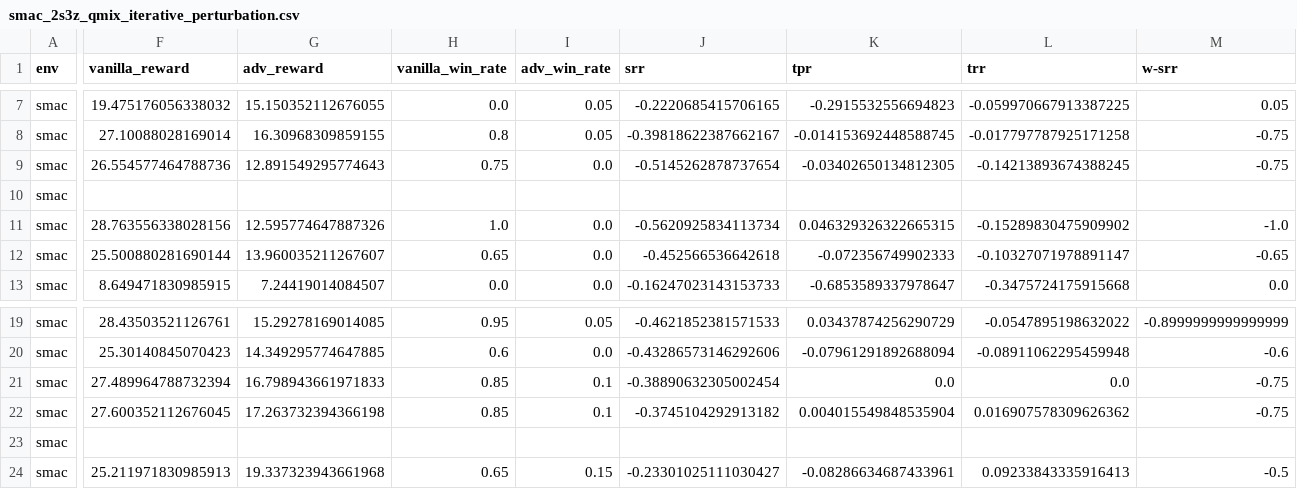
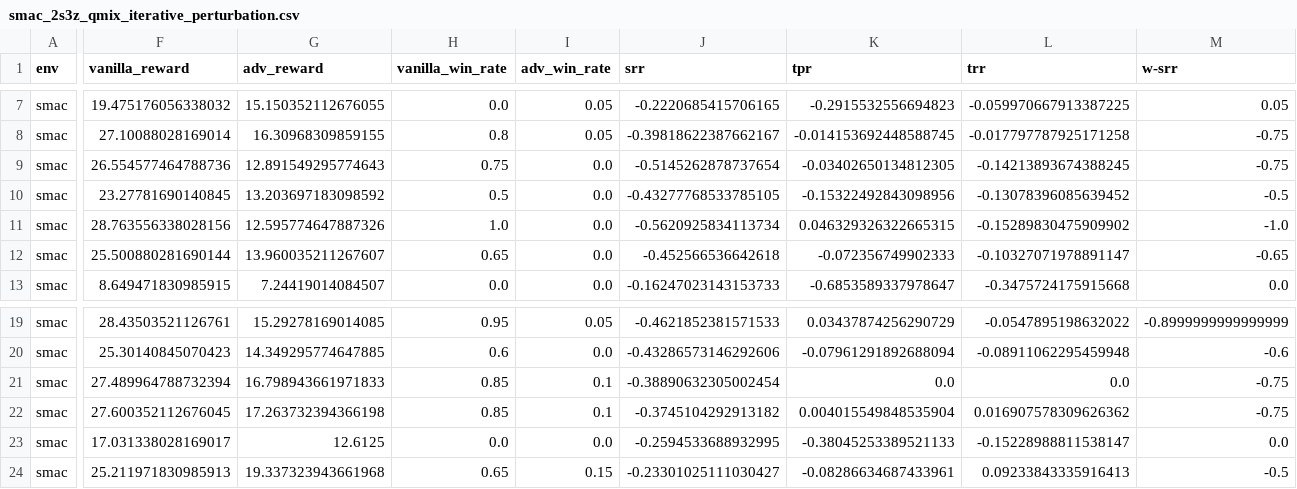
Before and after one commit to raykr/adv_marl_benchmark, a CSV file: experiment/outs/smac/2s3z/qmix/smac_2s3z_qmix_iterative_perturbation.csv, drawn as a sheet; only a part is shown, gaps mark what is left out; the diff covers the shown part only; the diff names each change by its address in the sheet, - before the commit and + after, or states it on an @@ line.

```diff
--- a/experiment/outs/smac/2s3z/qmix/smac_2s3z_qmix_iterative_perturbation.csv
+++ b/experiment/outs/smac/2s3z/qmix/smac_2s3z_qmix_iterative_perturbation.csv
-F10 (vanilla_reward): (empty)
+F10 (vanilla_reward): 23.27781690140845
-G10 (adv_reward): (empty)
+G10 (adv_reward): 13.203697183098592
-H10 (vanilla_win_rate): (empty)
+H10 (vanilla_win_rate): 0.5
-I10 (adv_win_rate): (empty)
+I10 (adv_win_rate): 0.0
-J10 (srr): (empty)
+J10 (srr): -0.43277768533785105
-K10 (tpr): (empty)
+K10 (tpr): -0.15322492843098956
-L10 (trr): (empty)
+L10 (trr): -0.13078396085639452
-M10 (w-srr): (empty)
+M10 (w-srr): -0.5
-F23 (vanilla_reward): (empty)
+F23 (vanilla_reward): 17.031338028169017
-G23 (adv_reward): (empty)
+G23 (adv_reward): 12.6125
-H23 (vanilla_win_rate): (empty)
+H23 (vanilla_win_rate): 0.0
-I23 (adv_win_rate): (empty)
+I23 (adv_win_rate): 0.0
-J23 (srr): (empty)
+J23 (srr): -0.2594533688932995
-K23 (tpr): (empty)
+K23 (tpr): -0.38045253389521133
-L23 (trr): (empty)
+L23 (trr): -0.15228988811538147
-M23 (w-srr): (empty)
+M23 (w-srr): 0.0
```
Also changed, not shown: 4 edited cells elsewhere in this file, experiment/outs/smac/2s3z/qmix/smac_2s3z_qmix_traitor.csv.
